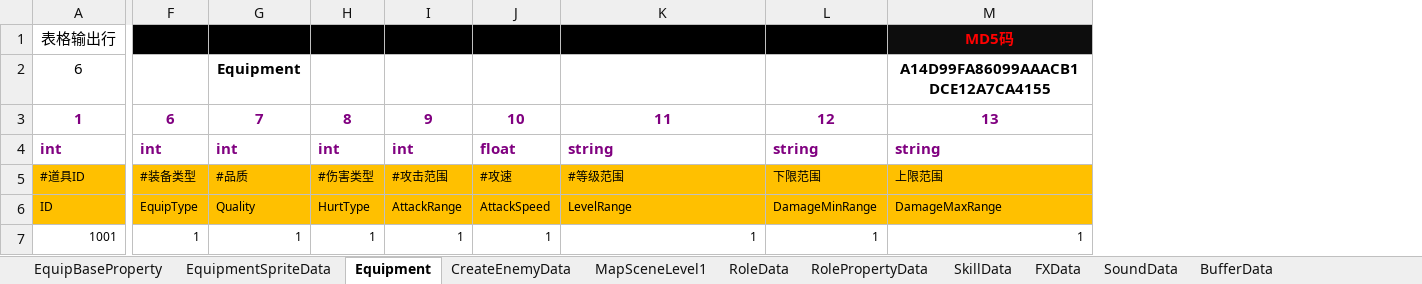
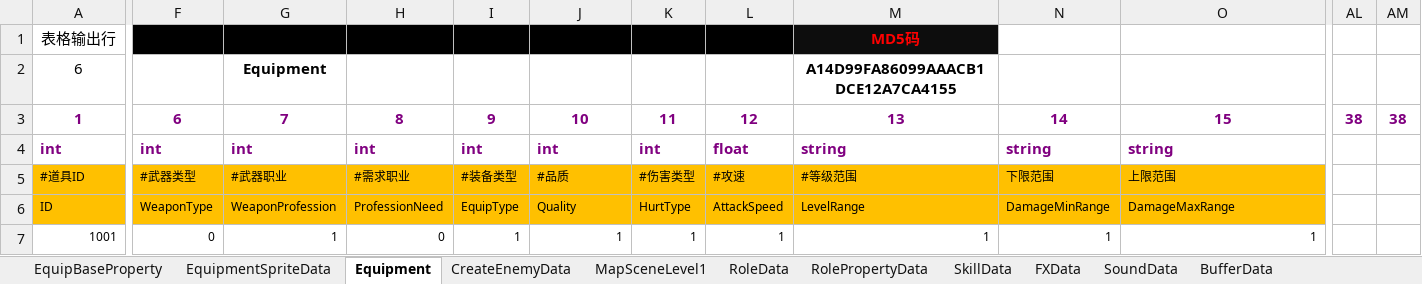
Before and after one commit to chen95nuo/NewRPG2D, an Excel workbook: 文档/道具配置.xlsm, sheet Equipment, drawn as a sheet; only a part is shown, gaps mark what is left out; values as stored, in another font and other column widths than the file's, no borders; charts and pictures and conditional formats not drawn; removed rows and columns are numbered as before the commit, all else as after; the diff covers the shown part only; the diff names each change by its address in the sheet, - before the commit and + after, or states it on an @@ line.

```diff
--- a/文档/道具配置.xlsm (sheet Equipment)
+++ b/文档/道具配置.xlsm (sheet Equipment)
+column F, rows 3-7: 6 | int | #武器类型 | WeaponType | 0
+column G, rows 2-7: Equipment | 7 | int | #武器职业 | WeaponProfession | 1
+column H, rows 3-7: 8 | int | #需求职业 | ProfessionNeed | 0
-column I, rows 3-7: 9 | int | #攻击范围 | AttackRange | 1
+column AL, row 3: 38
+column AM, row 3: 38
-M1: (empty)
+M1: MD5码
-N1 fill: #000000
+N1 fill: none
-O1: MD5码
+O1: (empty)
-O1 fill: #0D0D0D
+O1 fill: none
-J2: Equipment
+J2: (empty)
-M2: (empty)
+M2: A14D99FA86099AAACB1DCE12A7CA4155
-O2: A14D99FA86099AAACB1DCE12A7CA4155
+O2: (empty)
-I3: 6
+I3: 9
-J3: 7
+J3: 10
-K3: 8
+K3: 11
-L3: 10
+L3: 12
-M3: 11
+M3: 13
-N3: 12
+N3: 14
-O3: 13
+O3: 15
```
Also changed, not shown: 22 edited cells elsewhere in this sheet, charts or pictures, 10 other files.
